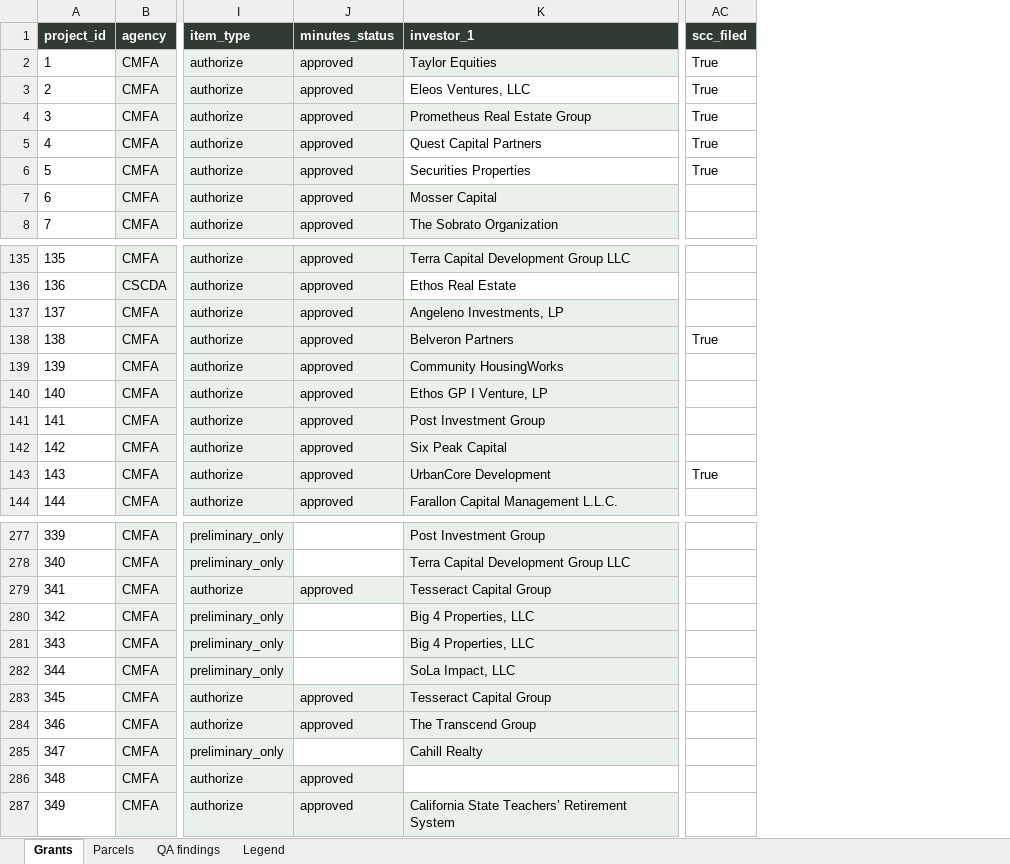
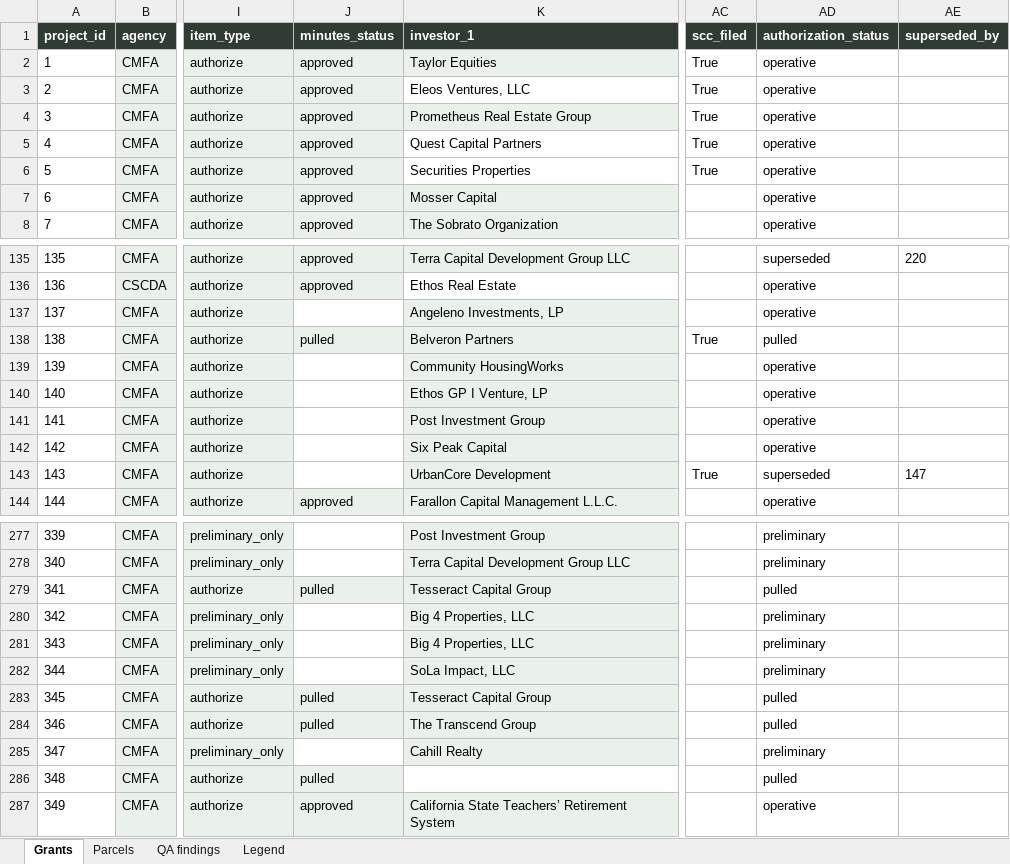
Before and after one commit to adghayes/jpa-welfare-exemptions, an Excel workbook: output/dataset/review.xlsx, sheet Grants, drawn as a sheet; only a part is shown, gaps mark what is left out; values as stored, in another font and other column widths than the file's, no borders; the diff covers the shown part only; the diff names each change by its address in the sheet, - before the commit and + after, or states it on an @@ line.

```diff
--- a/output/dataset/review.xlsx (sheet Grants)
+++ b/output/dataset/review.xlsx (sheet Grants)
+column AD (authorization_status), rows 2-8: all operative; rows 135-144: superseded | operative | operative | pulled | operative | operative | operative | operative | superseded | operative; rows 277-287: preliminary | preliminary | pulled | preliminary | preliminary | preliminary | pulled | pulled | preliminary | pulled | operative
+column AE (superseded_by), rows 135-143: 220 |  |  |  |  |  |  |  | 147
-J137 (minutes_status): approved
+J137 (minutes_status): (empty)
-J137 fill: #EAF1EA
+J137 fill: none
-J138 (minutes_status): approved
+J138 (minutes_status): pulled
-J139:J143 (minutes_status): approved
+J139:J143 (minutes_status): (empty)
-J139:J143 fill: #EAF1EA
+J139:J143 fill: none
-J279 (minutes_status): approved
+J279 (minutes_status): pulled
-J283:J284 (minutes_status): approved
+J283:J284 (minutes_status): pulled
-J286 (minutes_status): approved
+J286 (minutes_status): pulled
```
Also changed, not shown: 14 edited cells and cell formats elsewhere in this sheet, sheet Parcels, sheet QA findings, 13 other files.
